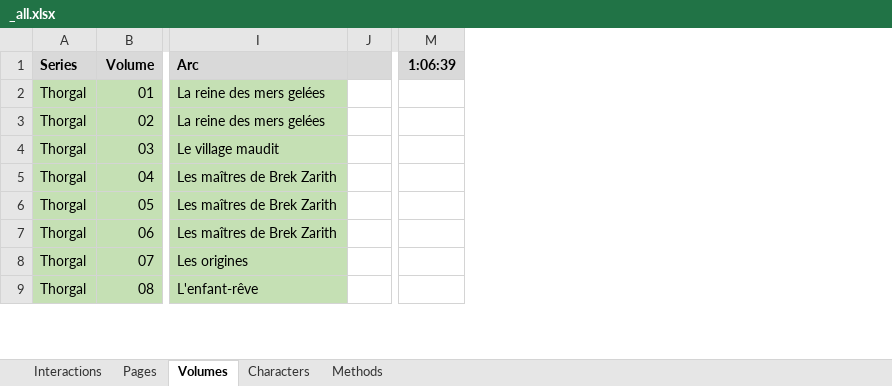
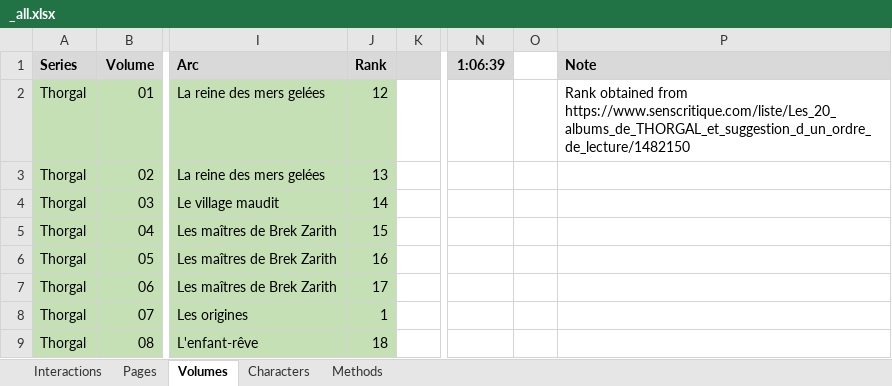
Before and after one commit to CompNet/NaNet, an Excel workbook: data/Thorgal/_all.xlsx, sheet Volumes, drawn as a sheet; only a part is shown, gaps mark what is left out; values as stored, in another font and other column widths than the file's, no borders; the diff names each change by its address in the sheet, - before the commit and + after, or states it on an @@ line.

```diff
--- a/data/Thorgal/_all.xlsx (sheet Volumes)
+++ b/data/Thorgal/_all.xlsx (sheet Volumes)
+column J (Rank), rows 2-9: 12 | 13 | 14 | 15 | 16 | 17 | 1 | 18
+column O, empty
+column P (Note), row 2: Rank obtained from https://www.senscritique.com/liste/Les_20_albums_de_THORGAL_et_suggestion_d_un_ordre_de_lecture/1482150
```
Also changed, not shown: formulas that keep their value, 7 other files.
